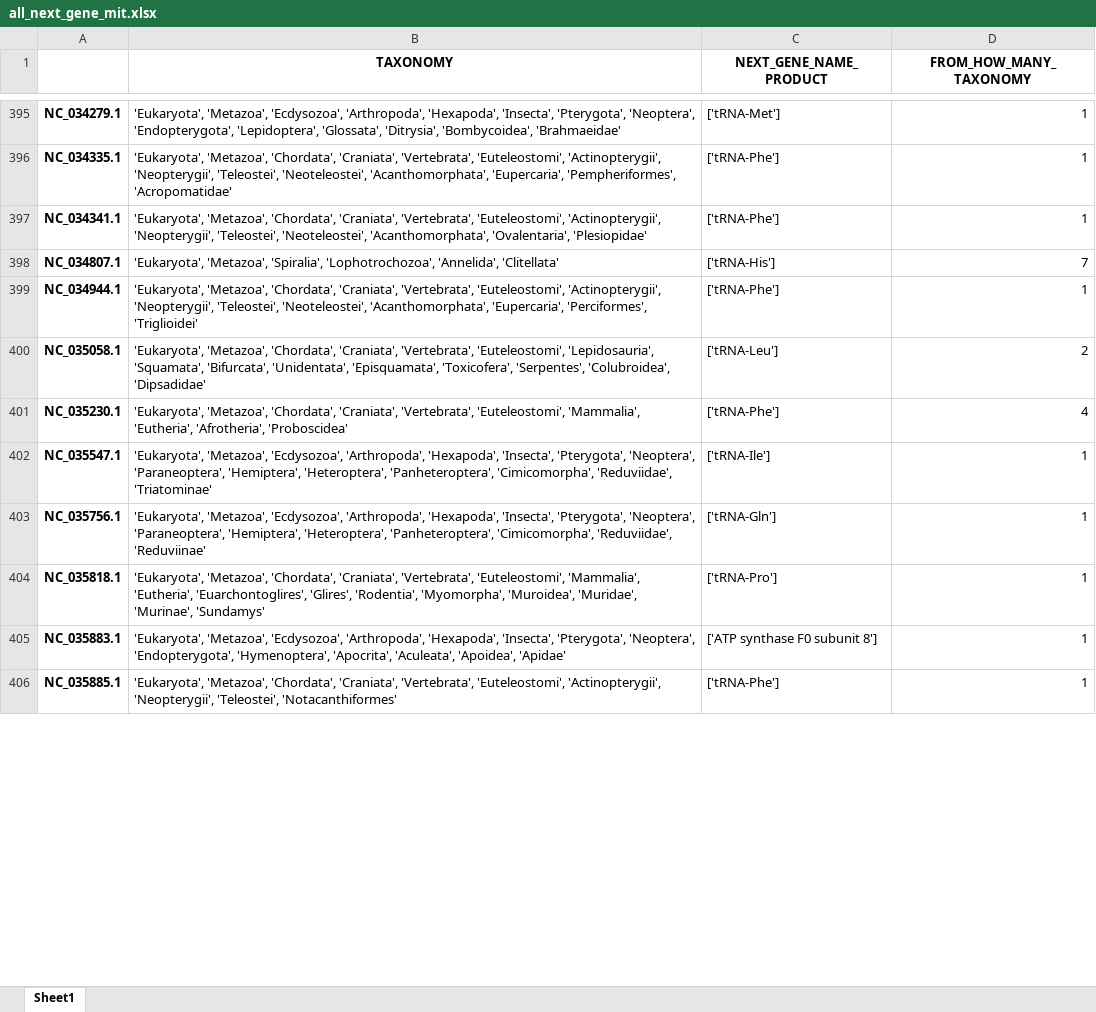
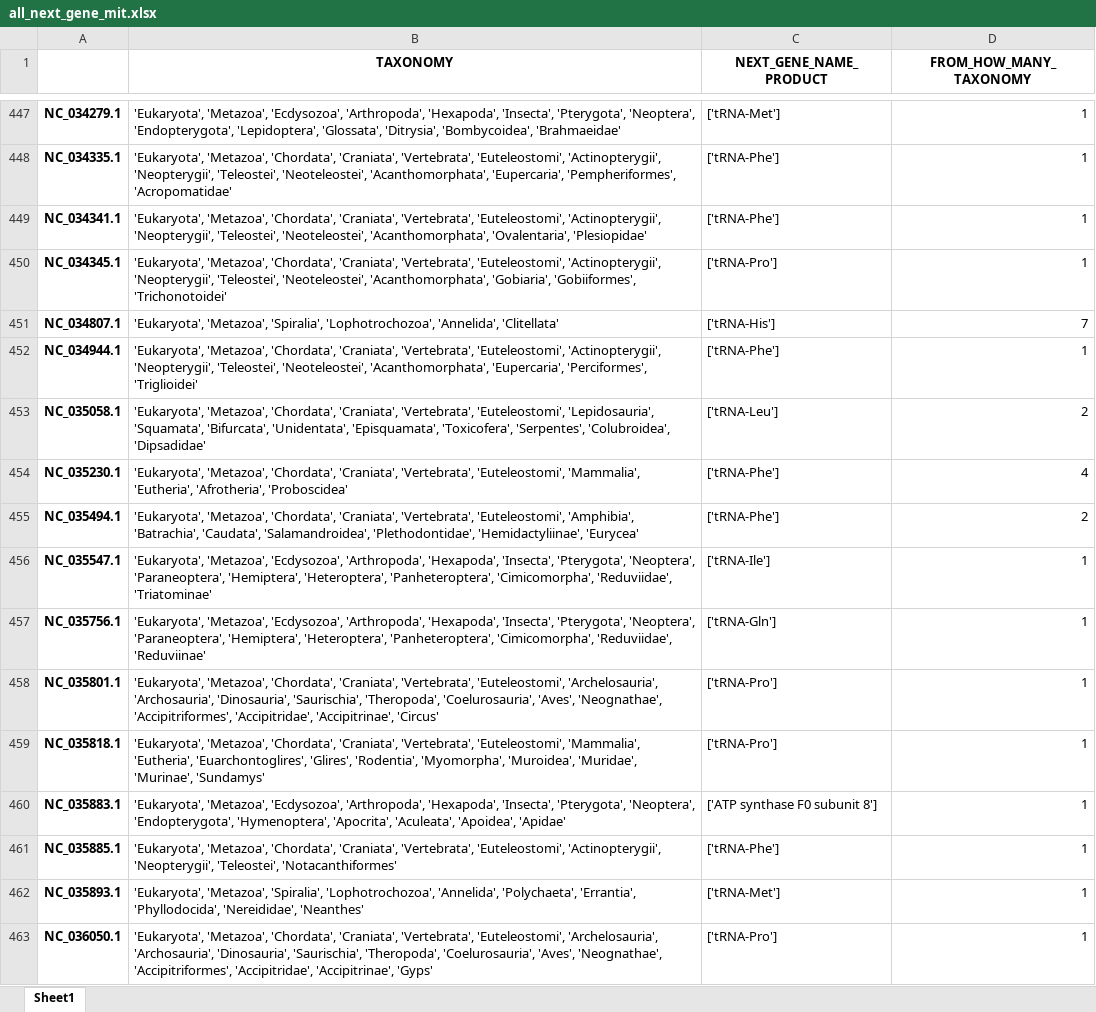
Before and after one commit to rszczygielski/masters_thesis_project, an Excel workbook: results/main_selected_taxonomy/not_selected_mit/all_next_gene_mit.xlsx, sheet Sheet1, drawn as a sheet; only a part is shown, gaps mark what is left out; values as stored, in another font and other column widths than the file's, no borders; the diff covers the shown part only; the diff names each change by its address in the sheet, - before the commit and + after, or states it on an @@ line.

```diff
--- a/results/main_selected_taxonomy/not_selected_mit/all_next_gene_mit.xlsx (sheet Sheet1)
+++ b/results/main_selected_taxonomy/not_selected_mit/all_next_gene_mit.xlsx (sheet Sheet1)
+row 450: NC_034345.1 | 'Eukaryota', 'Metazoa', 'Chordata', 'Craniata', 'Vertebrata', 'Euteleostomi', 'Actinopterygii', 'Neopterygii', 'Teleostei', 'Neoteleostei', 'Acanthomorphata', 'Gobiaria', 'Gobiiformes', 'Trichonotoidei' | ['tRNA-Pro'] | 1
+row 455: NC_035494.1 | 'Eukaryota', 'Metazoa', 'Chordata', 'Craniata', 'Vertebrata', 'Euteleostomi', 'Amphibia', 'Batrachia', 'Caudata', 'Salamandroidea', 'Plethodontidae', 'Hemidactyliinae', 'Eurycea' | ['tRNA-Phe'] | 2
+row 458: NC_035801.1 | 'Eukaryota', 'Metazoa', 'Chordata', 'Craniata', 'Vertebrata', 'Euteleostomi', 'Archelosauria', 'Archosauria', 'Dinosauria', 'Saurischia', 'Theropoda', 'Coelurosauria', 'Aves', 'Neognathae', 'Accipitriformes', 'Accipitridae', 'Accipitrinae', 'Circus' | ['tRNA-Pro'] | 1
+row 462: NC_035893.1 | 'Eukaryota', 'Metazoa', 'Spiralia', 'Lophotrochozoa', 'Annelida', 'Polychaeta', 'Errantia', 'Phyllodocida', 'Nereididae', 'Neanthes' | ['tRNA-Met'] | 1
+row 463: NC_036050.1 | 'Eukaryota', 'Metazoa', 'Chordata', 'Craniata', 'Vertebrata', 'Euteleostomi', 'Archelosauria', 'Archosauria', 'Dinosauria', 'Saurischia', 'Theropoda', 'Coelurosauria', 'Aves', 'Neognathae', 'Accipitriformes', 'Accipitridae', 'Accipitrinae', 'Gyps' | ['tRNA-Pro'] | 1
```
Also changed, not shown: 137 added rows, 16 removed rows and 86 edited cells elsewhere in this sheet, results/main_mitochondrion.xlsx, results/main_selected_taxonomy/not_selected_mit/all_previous_gene_mit.xlsx, 5 other files.
